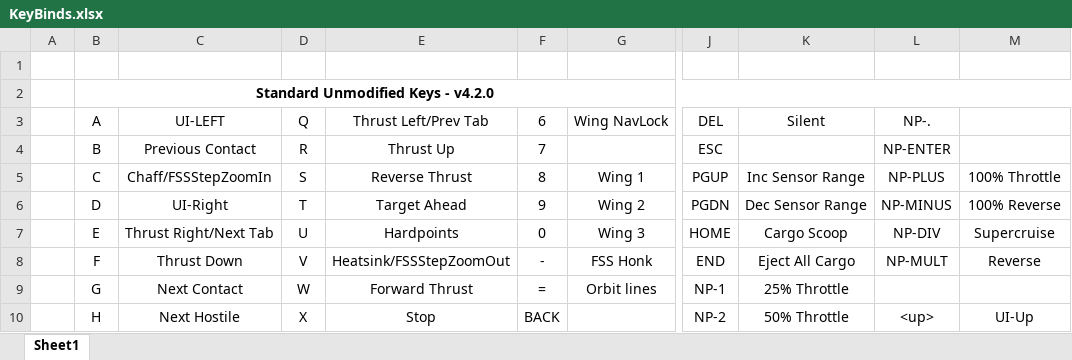
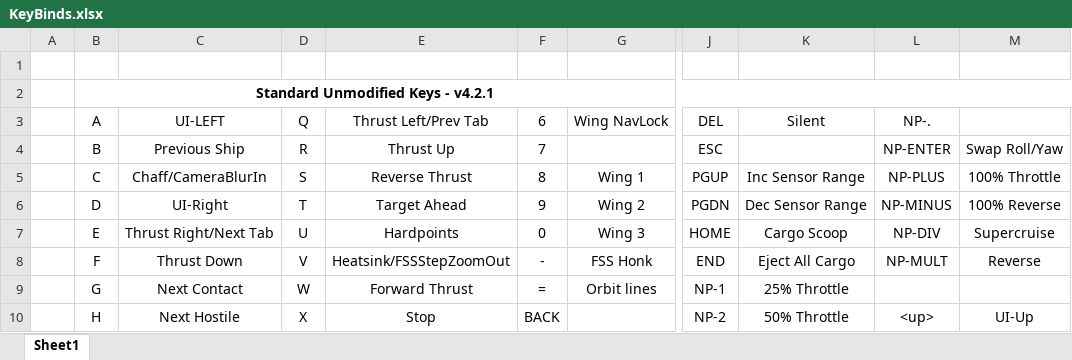
Before and after one commit to ClickerNZ/ED_TargetScript-421, an Excel workbook: Maps/KeyBinds.xlsx, sheet Sheet1, drawn as a sheet; only a part is shown, gaps mark what is left out; values as stored, in another font and other column widths than the file's, no borders; the diff covers the shown part only; the diff names each change by its address in the sheet, - before the commit and + after, or states it on an @@ line.

```diff
--- a/Maps/KeyBinds.xlsx (sheet Sheet1)
+++ b/Maps/KeyBinds.xlsx (sheet Sheet1)
-B2 (A): Standard Unmodified Keys - v4.2.0
+B2 (A): Standard Unmodified Keys - v4.2.1
-C4 (UI-LEFT): Previous Contact
+C4 (UI-LEFT): Previous Ship
-M4: (empty)
+M4: Swap Roll/Yaw
-C5 (UI-LEFT): Chaff/FSSStepZoomIn
+C5 (UI-LEFT): Chaff/CameraBlurIn
```
Also changed, not shown: 25 added rows and 25 removed rows elsewhere in this sheet, 29 other files.
